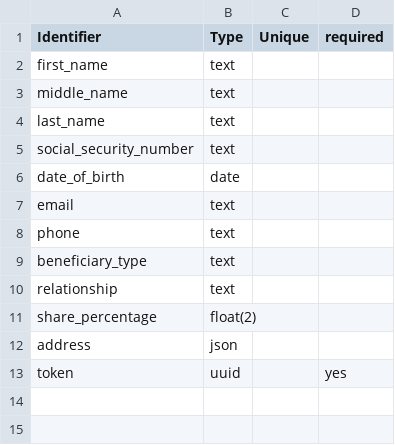
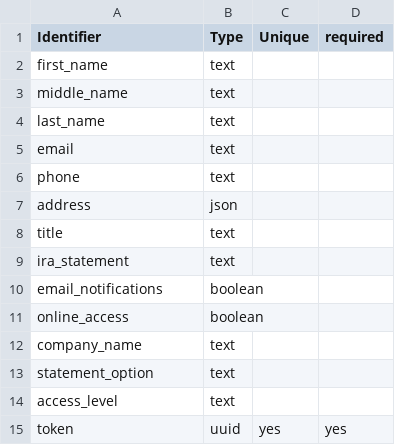
Before and after one commit to DCurtin/application-ionic-react, a CSV file: server/psql-schema/heroku schema - Interested_Party.csv, drawn as a sheet; removed rows and columns are numbered as before the commit, all else as after; the diff names each change by its address in the sheet, - before the commit and + after, or states it on an @@ line.

Commit message:
added access_level and statement_option (temporarily)

```diff
--- a/server/psql-schema/heroku schema - Interested_Party.csv
+++ b/server/psql-schema/heroku schema - Interested_Party.csv
-row 5: social_security_number | text
-row 6: date_of_birth | date
-row 9: beneficiary_type | text
-row 10: relationship | text
-row 11: share_percentage | float(2)
+row 8: title | text
+row 9: ira_statement | text
+row 10: email_notifications | boolean
+row 11: online_access | boolean
+row 12: company_name | text
+row 13: statement_option | text
+row 14: access_level | text
-C15 (Unique): (empty)
+C15 (Unique): yes
```
